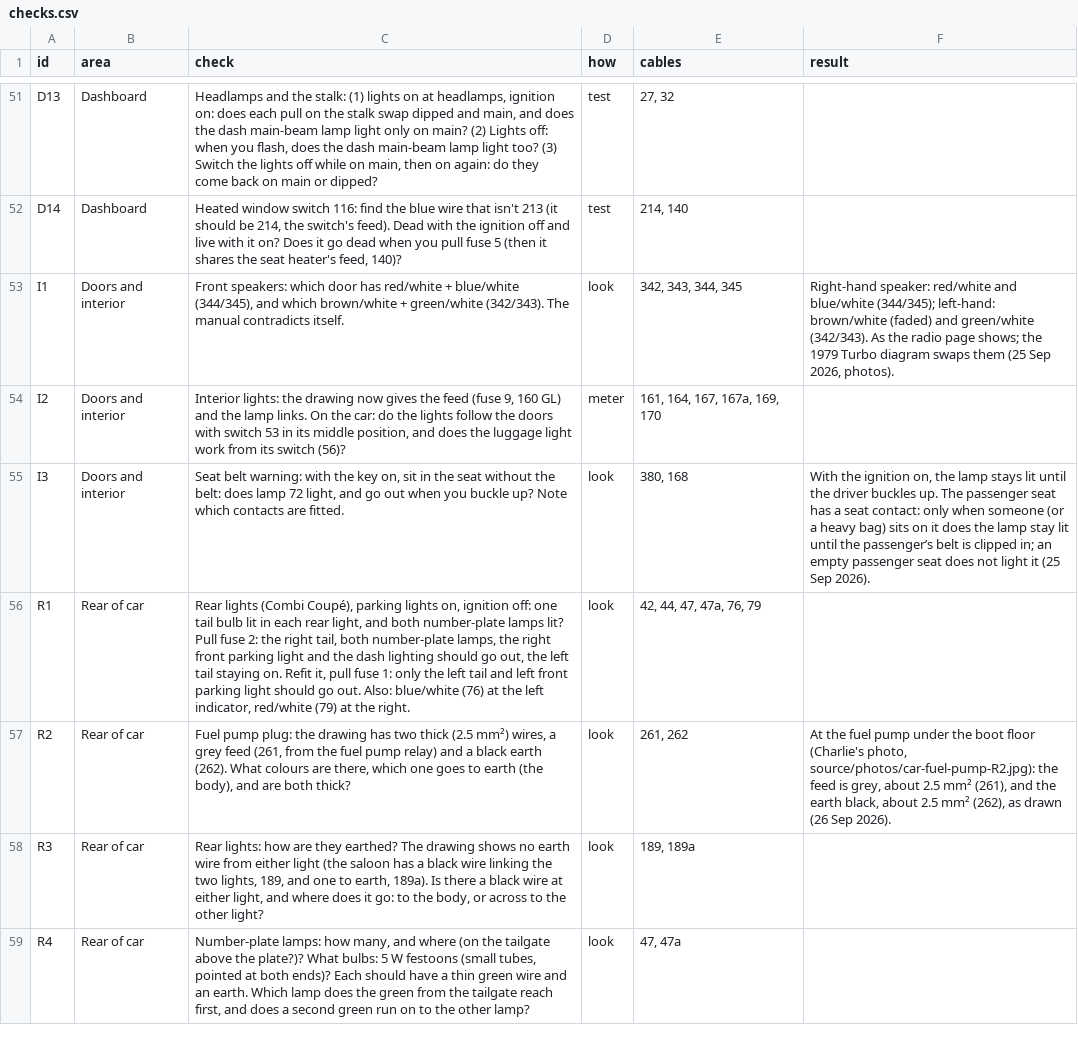
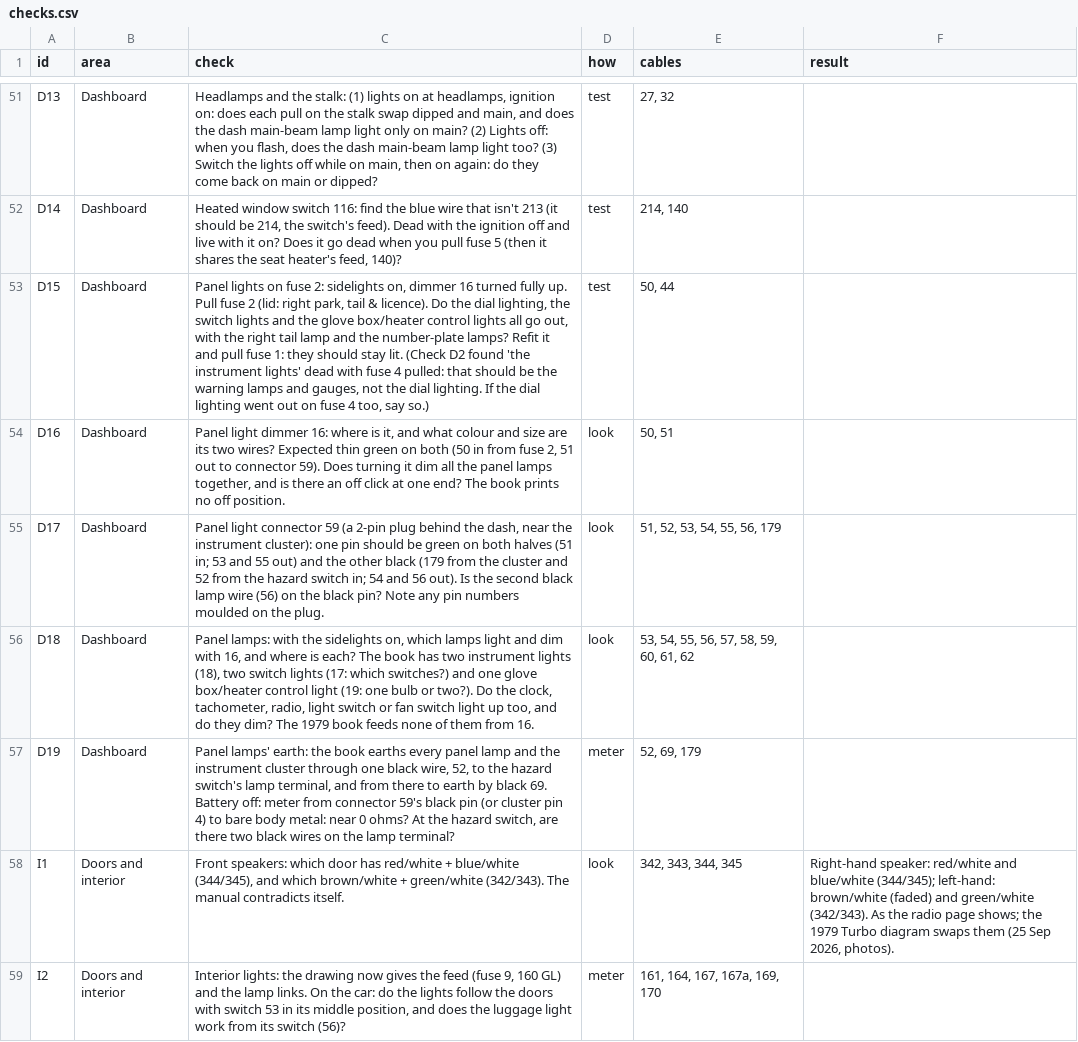
Before and after one commit to yeled/saab99-wiring, a CSV file: data/checks.csv, drawn as a sheet; only a part is shown, gaps mark what is left out; the shorter side is filled out with more unchanged rows.

```diff
--- a/data/checks.csv
+++ b/data/checks.csv
@@ -52,2 +52,7 @@ D13,Dashboard,"Headlamps and the stalk: (1) lights on at headlamps, ignition on:
 D14,Dashboard,"Heated window switch 116: find the blue wire that isn't 213 (it should be 214, the switch's feed). Dead with the ignition off and live with it on? Does it go dead when you pull fuse 5 (then it shares the seat heater's feed, 140)?",test,"214, 140",
+D15,Dashboard,"Panel lights on fuse 2: sidelights on, dimmer 16 turned fully up. Pull fuse 2 (lid: right park, tail & licence). Do the dial lighting, the switch lights and the glove box/heater control lights all go out, with the right tail lamp and the number-plate lamps? Refit it and pull fuse 1: they should stay lit. (Check D2 found 'the instrument lights' dead with fuse 4 pulled: that should be the warning lamps and gauges, not the dial lighting. If the dial lighting went out on fuse 4 too, say so.)",test,"50, 44",
+D16,Dashboard,"Panel light dimmer 16: where is it, and what colour and size are its two wires? Expected thin green on both (50 in from fuse 2, 51 out to connector 59). Does turning it dim all the panel lamps together, and is there an off click at one end? The book prints no off position.",look,"50, 51",
+D17,Dashboard,"Panel light connector 59 (a 2-pin plug behind the dash, near the instrument cluster): one pin should be green on both halves (51 in; 53 and 55 out) and the other black (179 from the cluster and 52 from the hazard switch in; 54 and 56 out). Is the second black lamp wire (56) on the black pin? Note any pin numbers moulded on the plug.",look,"51, 52, 53, 54, 55, 56, 179",
+D18,Dashboard,"Panel lamps: with the sidelights on, which lamps light and dim with 16, and where is each? The book has two instrument lights (18), two switch lights (17: which switches?) and one glove box/heater control light (19: one bulb or two?). Do the clock, tachometer, radio, light switch or fan switch light up too, and do they dim? The 1979 book feeds none of them from 16.",look,"53, 54, 55, 56, 57, 58, 59, 60, 61, 62",
+D19,Dashboard,"Panel lamps' earth: the book earths every panel lamp and the instrument cluster through one black wire, 52, to the hazard switch's lamp terminal, and from there to earth by black 69. Battery off: meter from connector 59's black pin (or cluster pin 4) to bare body metal: near 0 ohms? At the hazard switch, are there two black wires on the lamp terminal?",meter,"52, 69, 179",
 I1,Doors and interior,"Front speakers: which door has red/white + blue/white (344/345), and which brown/white + green/white (342/343). The manual contradicts itself.",look,"342, 343, 344, 345","Right-hand speaker: red/white and blue/white (344/345); left-hand: brown/white (faded) and green/white (342/343). As the radio page shows; the 1979 Turbo diagram swaps them (25 Sep 2026, photos)."
```
